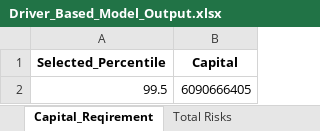
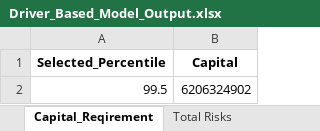
Before and after one commit to garvitna/IFOA_WG_Capital_Models, an Excel workbook: Driver_Based_Model_Output.xlsx, sheet Capital_Reqirement, drawn as a sheet; values as stored, in another font and other column widths than the file's, no borders; the diff names each change by its address in the sheet, - before the commit and + after, or states it on an @@ line.

```diff
--- a/Driver_Based_Model_Output.xlsx (sheet Capital_Reqirement)
+++ b/Driver_Based_Model_Output.xlsx (sheet Capital_Reqirement)
-B2 (Capital): 6090666405
+B2 (Capital): 6206324902
```
Also changed, not shown: sheet Total Risks, sheet VaR and TVaR, sheet Spearman_Corr_Matrix, sheet Joint_Exceedance_Probabilities, sheet VaR by Risk Type, sheet TVaR by Risk Type, 1 other file.
